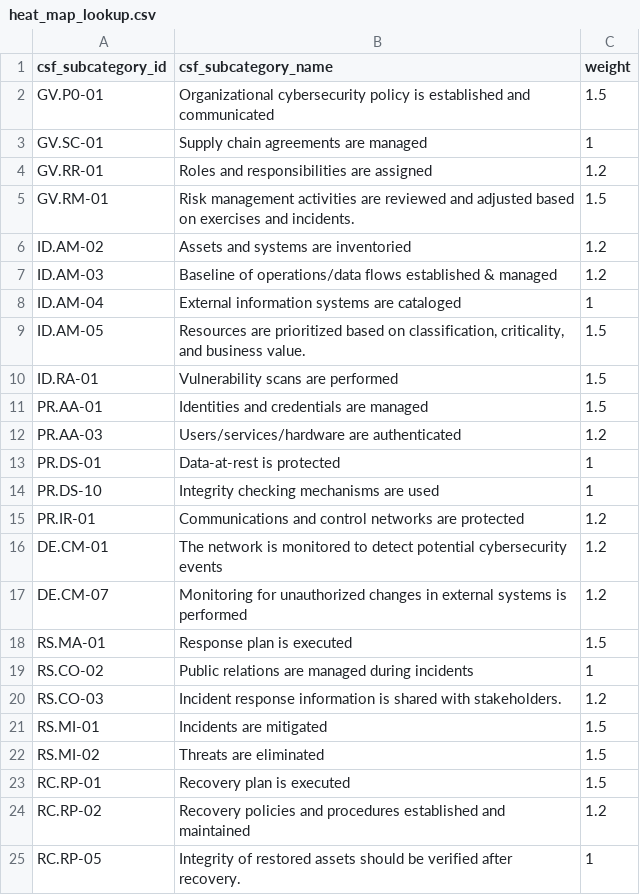
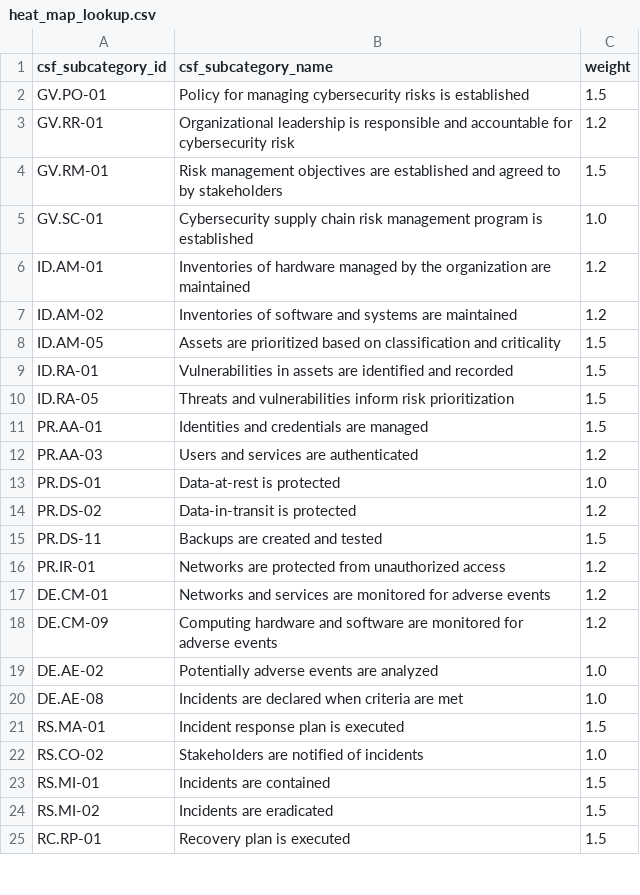
Before and after one commit to eriklacson/CSFLite, a CSV file: data/heat_map_lookup.csv, drawn as a sheet; only a part is shown; the diff covers the shown part only.

```diff
--- a/data/heat_map_lookup.csv
+++ b/data/heat_map_lookup.csv
@@ -2,9 +2,9 @@ csf_subcategory_id,csf_subcategory_name,weight,,
-GV.P0-01,Organizational cybersecurity policy is established and communicated,1.5,,
-GV.SC-01,Supply chain agreements are managed,1,,
-GV.RR-01,Roles and responsibilities are assigned,1.2,,
-GV.RM-01,Risk management activities are reviewed and adjusted based on exercises and incidents.,1.5,,
-ID.AM-02,Assets and systems are inventoried,1.2,,
-ID.AM-03,Baseline of operations/data flows established & managed,1.2,,
-ID.AM-04,External information systems are cataloged,1,,
-ID.AM-05,"Resources are prioritized based on classification, criticality, and business value.",1.5,,
-ID.RA-01,Vulnerability scans are performed,1.5,,
+GV.PO-01,Policy for managing cybersecurity risks is established,1.5
+GV.RR-01,Organizational leadership is responsible and accountable for cybersecurity risk,1.2
+GV.RM-01,Risk management objectives are established and agreed to by stakeholders,1.5
+GV.SC-01,Cybersecurity supply chain risk management program is established,1.0
+ID.AM-01,Inventories of hardware managed by the organization are maintained,1.2
+ID.AM-02,Inventories of software and systems are maintained,1.2
+ID.AM-05,Assets are prioritized based on classification and criticality,1.5
+ID.RA-01,Vulnerabilities in assets are identified and recorded,1.5
+ID.RA-05,Threats and vulnerabilities inform risk prioritization,1.5
@@ -12,11 +12,13 @@ PR.AA-01,Identities and credentials are managed,1.5,,
-PR.AA-03,Users/services/hardware are authenticated,1.2,,
-PR.DS-01,Data-at-rest is protected,1,,
-PR.DS-10,Integrity checking mechanisms are used,1,,
-PR.IR-01,Communications and control networks are protected,1.2,,
-DE.CM-01,The network is monitored to detect potential cybersecurity events,1.2,,
-DE.CM-07,Monitoring for unauthorized changes in external systems is performed,1.2,,
-RS.MA-01,Response plan is executed,1.5,,
-RS.CO-02,Public relations are managed during incidents,1,,
-RS.CO-03,Incident response information is shared with stakeholders.,1.2,,
-RS.MI-01,Incidents are mitigated,1.5,,
-RS.MI-02,Threats are eliminated,1.5,,
+PR.AA-03,Users and services are authenticated,1.2
+PR.DS-01,Data-at-rest is protected,1.0
+PR.DS-02,Data-in-transit is protected,1.2
+PR.DS-11,Backups are created and tested,1.5
+PR.IR-01,Networks are protected from unauthorized access,1.2
+DE.CM-01,Networks and services are monitored for adverse events,1.2
+DE.CM-09,Computing hardware and software are monitored for adverse events,1.2
+DE.AE-02,Potentially adverse events are analyzed,1.0
+DE.AE-08,Incidents are declared when criteria are met,1.0
+RS.MA-01,Incident response plan is executed,1.5
+RS.CO-02,Stakeholders are notified of incidents,1.0
+RS.MI-01,Incidents are contained,1.5
+RS.MI-02,Incidents are eradicated,1.5
@@ -24,2 +25,0 @@ RC.RP-01,Recovery plan is executed,1.5,,
-RC.RP-02,Recovery policies and procedures established and maintained,1.2,,
-RC.RP-05,Integrity of restored assets should be verified after recovery.,1,,
```
Also changed, not shown: 2 edited cells elsewhere in this file, data/csf_lookup.csv, data/nuclei_csf_lookup.csv, 3 other files.
